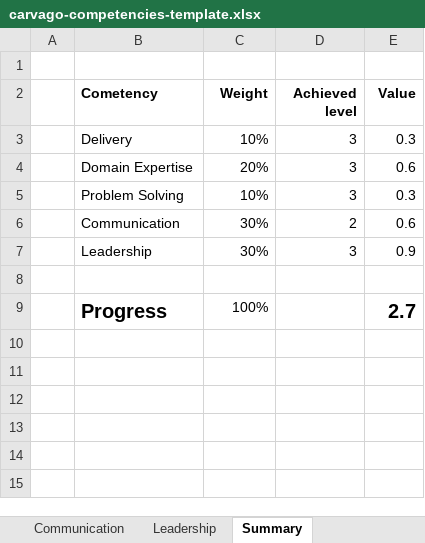
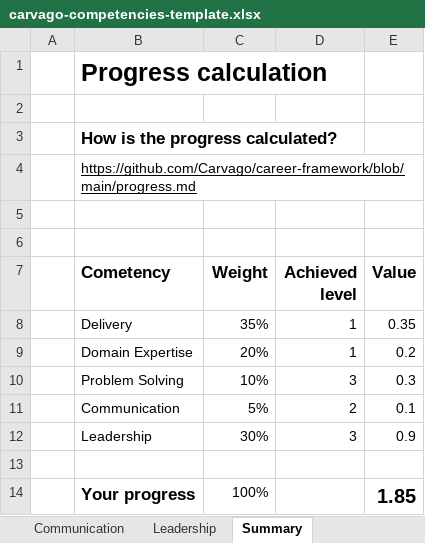
Before and after one commit to Carvago/career-framework, an Excel workbook: carvago-competencies-template.xlsx, sheet Summary, drawn as a sheet; values as stored, in another font and other column widths than the file's, no borders; charts and pictures not drawn; removed rows and columns are numbered as before the commit, all else as after; the diff names each change by its address in the sheet, - before the commit and + after, or states it on an @@ line.

```diff
--- a/carvago-competencies-template.xlsx (sheet Summary)
+++ b/carvago-competencies-template.xlsx (sheet Summary)
+row 1:  | Progress calculation
+row 2: (empty)
+row 3:  | How is the progress calculated?
+row 4:  | https://github.com/Carvago/career-framework/blob/main/progress.md
+row 5: (empty)
@@ B7:E7 text size: larger @@
-C8 (Weight): 10%
+C8 (Weight): 35%
-D8:D9 (Achieved level): 3
+D8:D9 (Achieved level): 1
-E8 (Value): 0.3
+E8 (Value): 0.35
-E9 (Value): 0.6
+E9 (Value): 0.2
-C11 (Weight): 30%
+C11 (Weight): 5%
-E11 (Value): 0.6
+E11 (Value): 0.1
-row 9:  | Progress | 100% |  | 2.7
+row 14:  | Your progress | 100% |  | 1.85
```
Also changed, not shown: sheet Delivery, sheet DomainExpertise, sheet Communication, sheet Leadership, sheet ProblemSolving, formulas that keep their value, 1 other file.
